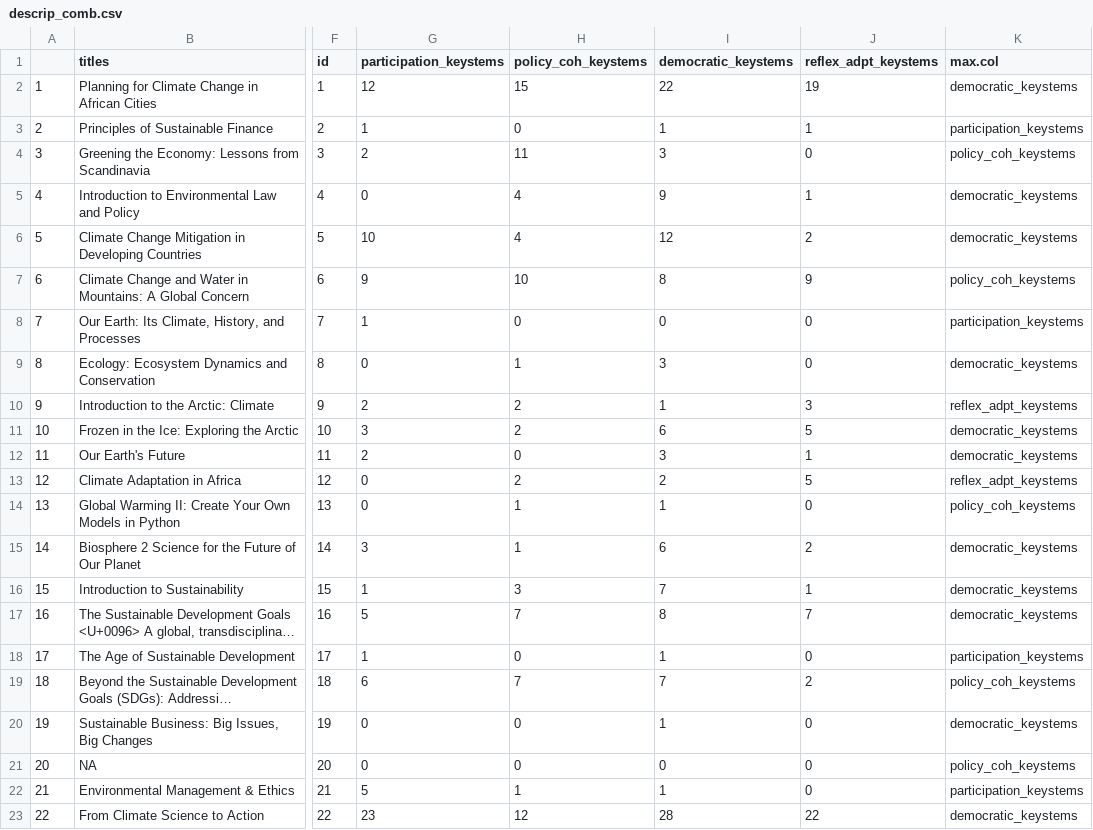
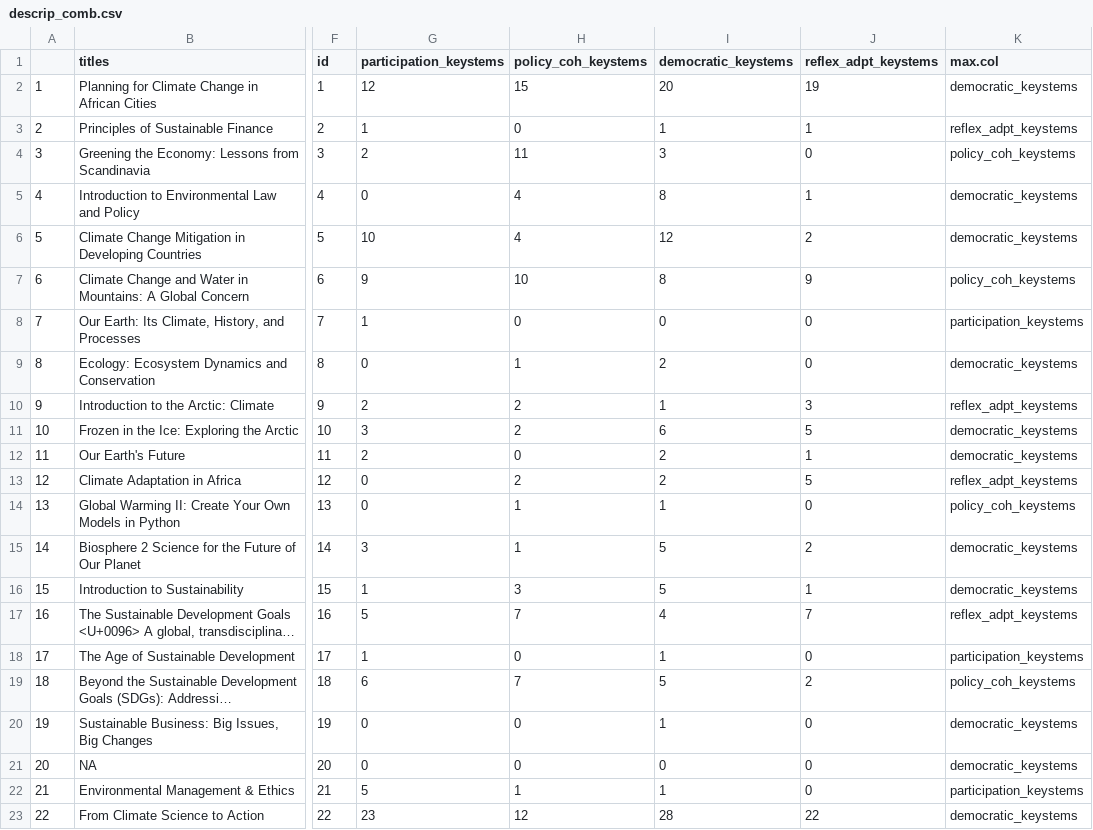
Before and after one commit to caitlinsarro/mpp_thesis, a CSV file: exports/descrip_comb.csv, drawn as a sheet; only a part is shown, gaps mark what is left out; long unchanged cells end in …; the diff covers the shown part only; the diff names each change by its address in the sheet, - before the commit and + after, or states it on an @@ line.

```diff
--- a/exports/descrip_comb.csv
+++ b/exports/descrip_comb.csv
-I2 (democratic_keystems): 22
+I2 (democratic_keystems): 20
-K3 (max.col): participation_keystems
+K3 (max.col): reflex_adpt_keystems
-I5 (democratic_keystems): 9
+I5 (democratic_keystems): 8
-I9 (democratic_keystems): 3
+I9 (democratic_keystems): 2
-I12 (democratic_keystems): 3
+I12 (democratic_keystems): 2
-I15 (democratic_keystems): 6
+I15 (democratic_keystems): 5
-I16 (democratic_keystems): 7
+I16 (democratic_keystems): 5
-I17 (democratic_keystems): 8
+I17 (democratic_keystems): 4
-K17 (max.col): democratic_keystems
+K17 (max.col): reflex_adpt_keystems
-I19 (democratic_keystems): 7
+I19 (democratic_keystems): 5
-K21 (max.col): policy_coh_keystems
+K21 (max.col): democratic_keystems
```
Also changed, not shown: 41 edited cells elsewhere in this file, 4 other files.
